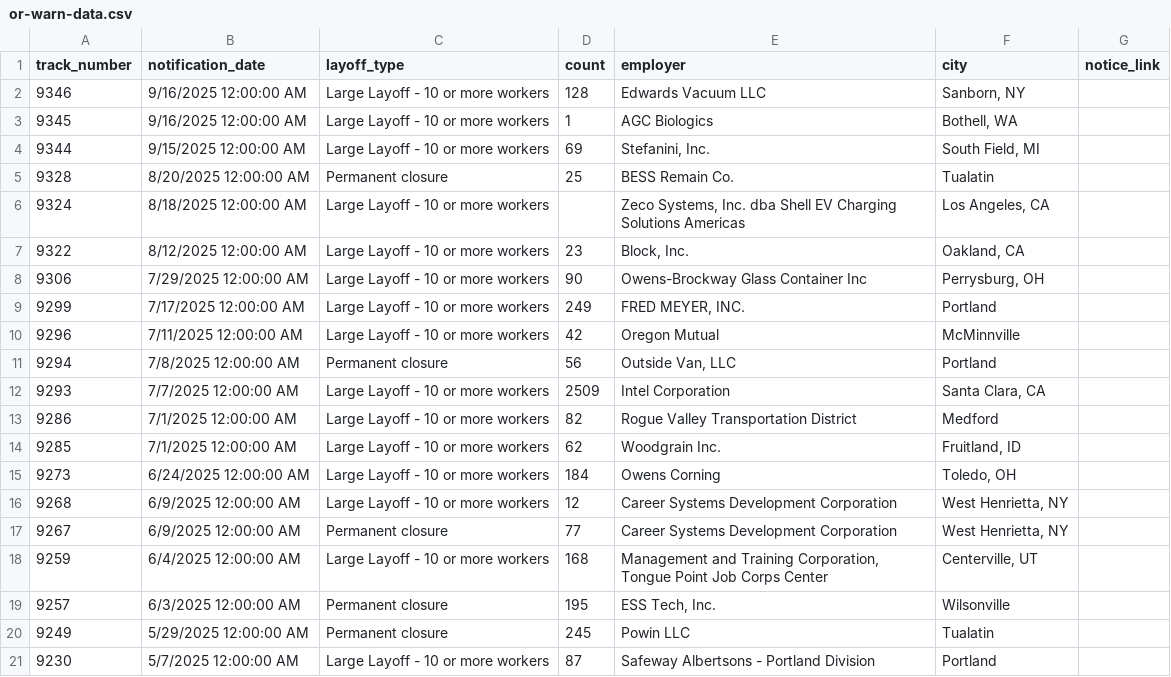
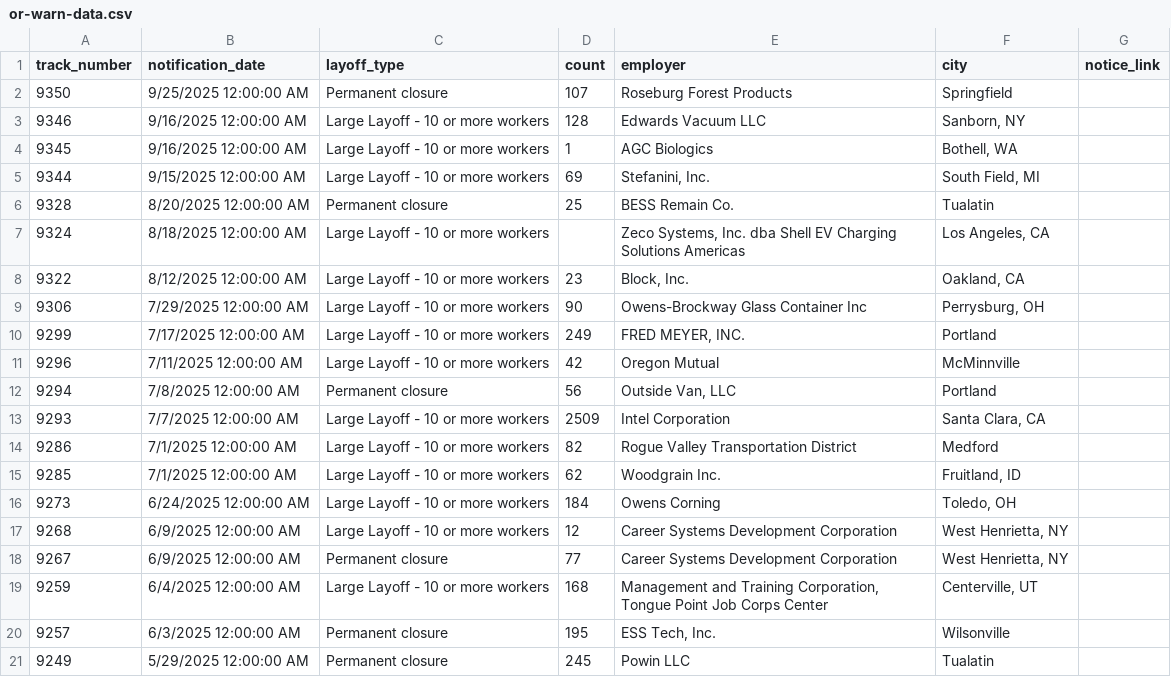
Before and after one commit to deleonkr/oregon-warn-list, a CSV file: or-warn-data.csv, drawn as a sheet; removed rows and columns are numbered as before the commit, all else as after; the diff names each change by its address in the sheet, - before the commit and + after, or states it on an @@ line.

```diff
--- a/or-warn-data.csv
+++ b/or-warn-data.csv
+row 2: 9350 | 9/25/2025 12:00:00 AM | Permanent closure | 107 | Roseburg Forest Products | Springfield
-row 21: 9230 | 5/7/2025 12:00:00 AM | Large Layoff - 10 or more workers | 87 | Safeway Albertsons - Portland Division | Portland
```
